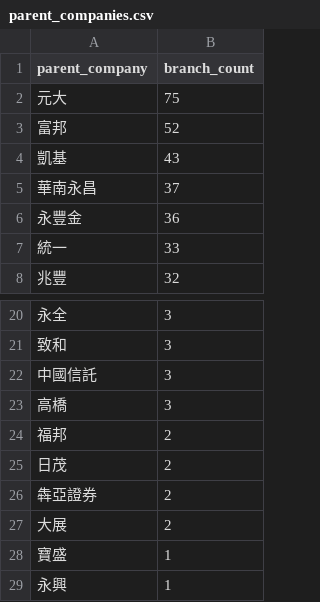
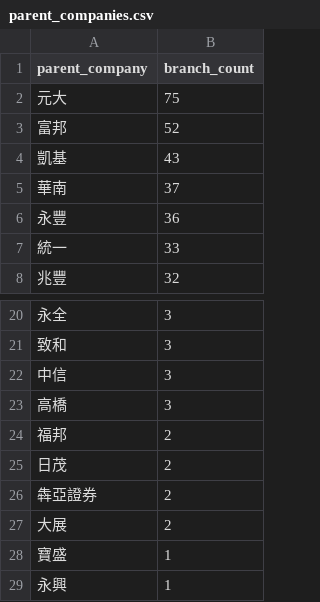
Before and after one commit to truth-wolf/taiwan-ipo-investigation, a CSV file: parent_companies.csv, drawn as a sheet; only a part is shown, gaps mark what is left out.

```diff
--- a/parent_companies.csv
+++ b/parent_companies.csv
@@ -4,4 +4,4 @@ parent_company,branch_count
 凱基,43
-華南永昌,37
-永豐金,36
+華南,37
+永豐,36
 統一,33
@@ -21,3 +21,3 @@ parent_company,branch_count
 致和,3
-中國信託,3
+中信,3
 高橋,3
```
Also changed, not shown: 3 other files.
